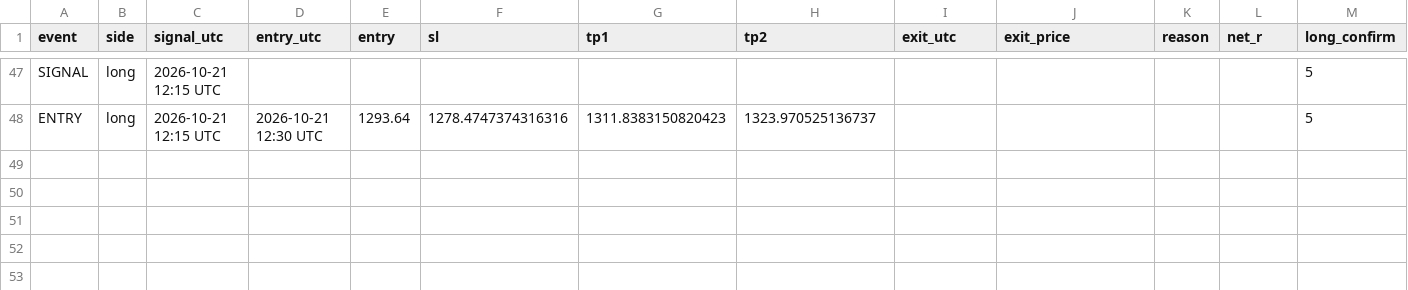
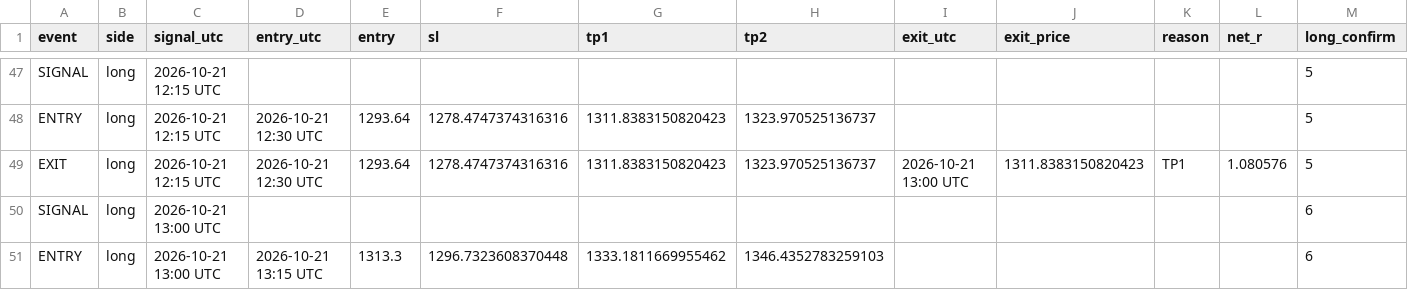
Before and after one commit to XXX110700/zec-forward-paper, a CSV file: zec_v63_trades.csv, drawn as a sheet; only a part is shown, gaps mark what is left out; rows hold the shown columns only; the diff names each change by its address in the sheet, - before the commit and + after, or states it on an @@ line.

```diff
--- a/zec_v63_trades.csv
+++ b/zec_v63_trades.csv
+row 49: EXIT | long | 2026-10-21 12:15 UTC | 2026-10-21 12:30 UTC | 1293.64 | 1278.4747374316316 | 1311.8383150820423 | 1323.970525136737 | 2026-10-21 13:00 UTC | 1311.8383150820423 | TP1 | 1.080576 | 5
+row 50: SIGNAL | long | 2026-10-21 13:00 UTC |  |  |  |  |  |  |  |  |  | 6
+row 51: ENTRY | long | 2026-10-21 13:00 UTC | 2026-10-21 13:15 UTC | 1313.3 | 1296.7323608370448 | 1333.1811669955462 | 1346.4352783259103 |  |  |  |  | 6
```
Also changed, not shown: 1 other file.
